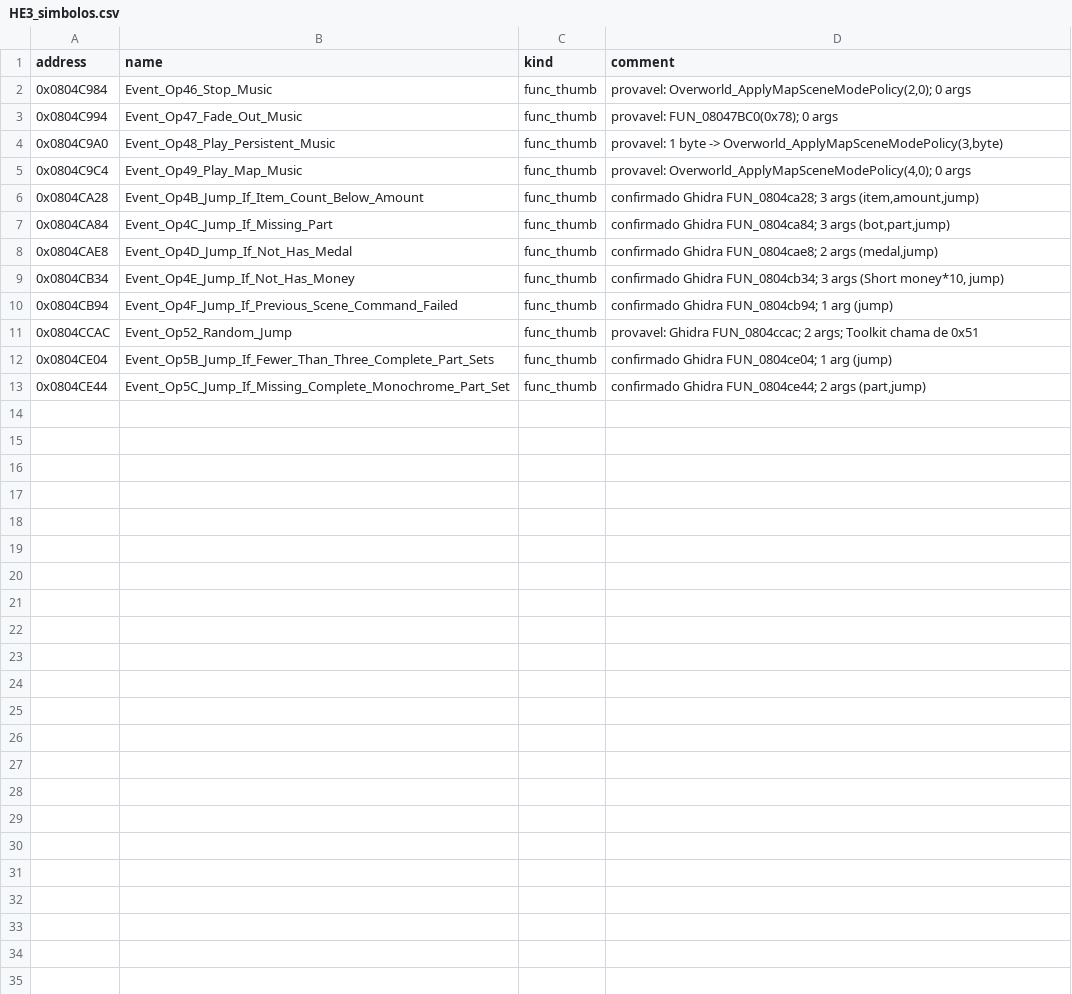
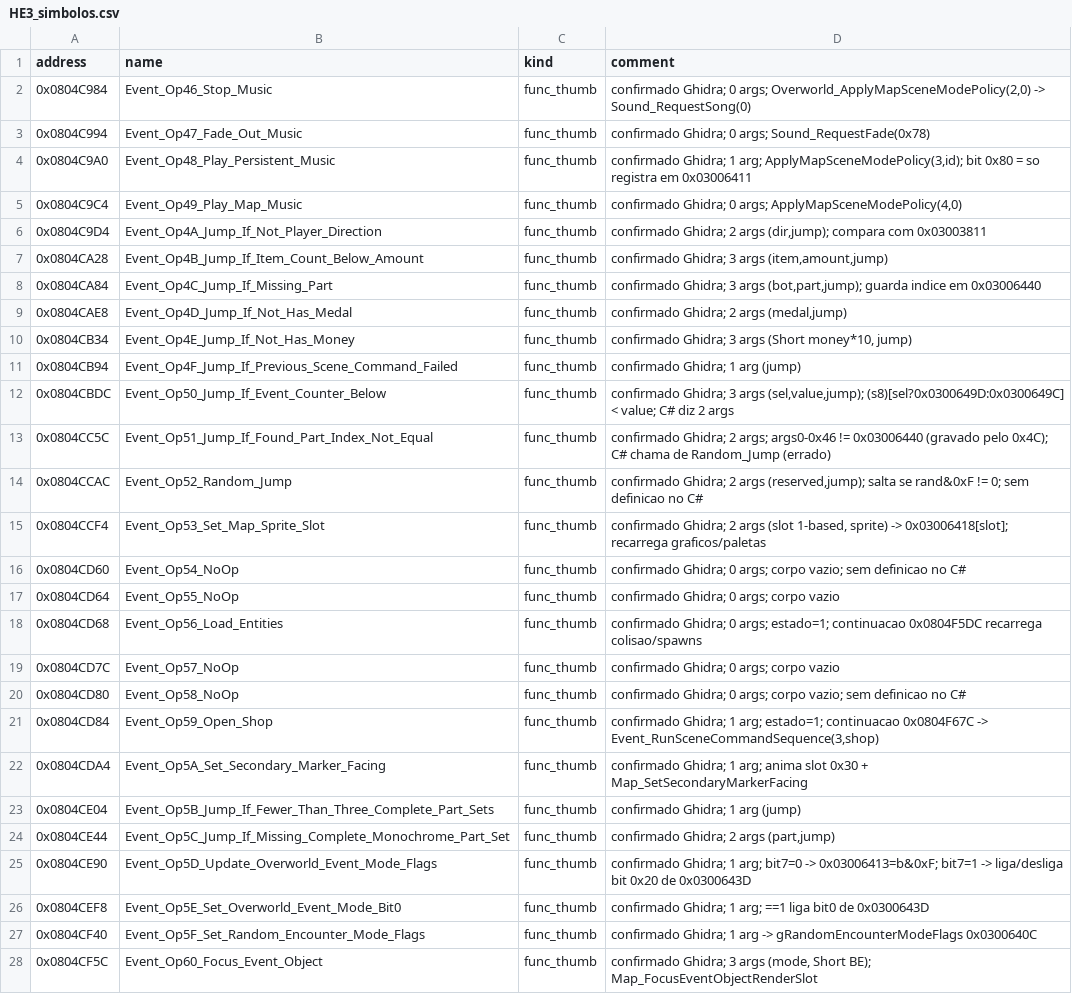
Before and after one commit to jvsdm/Medabots-Romhacking-Toolkit, a CSV file: re/functions/HE3_simbolos.csv, drawn as a sheet; only a part is shown; the diff covers the shown part only.

```diff
--- a/re/functions/HE3_simbolos.csv
+++ b/re/functions/HE3_simbolos.csv
@@ -1,13 +1,28 @@
 address,name,kind,comment
-0x0804C984,Event_Op46_Stop_Music,func_thumb,"provavel: Overworld_ApplyMapSceneModePolicy(2,0); 0 args"
-0x0804C994,Event_Op47_Fade_Out_Music,func_thumb,"provavel: FUN_08047BC0(0x78); 0 args"
-0x0804C9A0,Event_Op48_Play_Persistent_Music,func_thumb,"provavel: 1 byte -> Overworld_ApplyMapSceneModePolicy(3,byte)"
-0x0804C9C4,Event_Op49_Play_Map_Music,func_thumb,"provavel: Overworld_ApplyMapSceneModePolicy(4,0); 0 args"
-0x0804CA28,Event_Op4B_Jump_If_Item_Count_Below_Amount,func_thumb,"confirmado Ghidra FUN_0804ca28; 3 args (item,amount,jump)"
-0x0804CA84,Event_Op4C_Jump_If_Missing_Part,func_thumb,"confirmado Ghidra FUN_0804ca84; 3 args (bot,part,jump)"
-0x0804CAE8,Event_Op4D_Jump_If_Not_Has_Medal,func_thumb,"confirmado Ghidra FUN_0804cae8; 2 args (medal,jump)"
-0x0804CB34,Event_Op4E_Jump_If_Not_Has_Money,func_thumb,"confirmado Ghidra FUN_0804cb34; 3 args (Short money*10, jump)"
-0x0804CB94,Event_Op4F_Jump_If_Previous_Scene_Command_Failed,func_thumb,"confirmado Ghidra FUN_0804cb94; 1 arg (jump)"
-0x0804CCAC,Event_Op52_Random_Jump,func_thumb,"provavel: Ghidra FUN_0804ccac; 2 args; Toolkit chama de 0x51"
-0x0804CE04,Event_Op5B_Jump_If_Fewer_Than_Three_Complete_Part_Sets,func_thumb,"confirmado Ghidra FUN_0804ce04; 1 arg (jump)"
-0x0804CE44,Event_Op5C_Jump_If_Missing_Complete_Monochrome_Part_Set,func_thumb,"confirmado Ghidra FUN_0804ce44; 2 args (part,jump)"
+0x0804C984,Event_Op46_Stop_Music,func_thumb,"confirmado Ghidra; 0 args; Overworld_ApplyMapSceneModePolicy(2,0) -> Sound_RequestSong(0)"
+0x0804C994,Event_Op47_Fade_Out_Music,func_thumb,"confirmado Ghidra; 0 args; Sound_RequestFade(0x78)"
+0x0804C9A0,Event_Op48_Play_Persistent_Music,func_thumb,"confirmado Ghidra; 1 arg; ApplyMapSceneModePolicy(3,id); bit 0x80 = so registra em 0x03006411"
+0x0804C9C4,Event_Op49_Play_Map_Music,func_thumb,"confirmado Ghidra; 0 args; ApplyMapSceneModePolicy(4,0)"
+0x0804C9D4,Event_Op4A_Jump_If_Not_Player_Direction,func_thumb,"confirmado Ghidra; 2 args (dir,jump); compara com 0x03003811"
+0x0804CA28,Event_Op4B_Jump_If_Item_Count_Below_Amount,func_thumb,"confirmado Ghidra; 3 args (item,amount,jump)"
+0x0804CA84,Event_Op4C_Jump_If_Missing_Part,func_thumb,"confirmado Ghidra; 3 args (bot,part,jump); guarda indice em 0x03006440"
+0x0804CAE8,Event_Op4D_Jump_If_Not_Has_Medal,func_thumb,"confirmado Ghidra; 2 args (medal,jump)"
+0x0804CB34,Event_Op4E_Jump_If_Not_Has_Money,func_thumb,"confirmado Ghidra; 3 args (Short money*10, jump)"
+0x0804CB94,Event_Op4F_Jump_If_Previous_Scene_Command_Failed,func_thumb,"confirmado Ghidra; 1 arg (jump)"
+0x0804CBDC,Event_Op50_Jump_If_Event_Counter_Below,func_thumb,"confirmado Ghidra; 3 args (sel,value,jump); (s8)[sel?0x0300649D:0x0300649C] < value; C# diz 2 args"
+0x0804CC5C,Event_Op51_Jump_If_Found_Part_Index_Not_Equal,func_thumb,"confirmado Ghidra; 2 args; args0-0x46 != 0x03006440 (gravado pelo 0x4C); C# chama de Random_Jump (errado)"
+0x0804CCAC,Event_Op52_Random_Jump,func_thumb,"confirmado Ghidra; 2 args (reserved,jump); salta se rand&0xF != 0; sem definicao no C#"
+0x0804CCF4,Event_Op53_Set_Map_Sprite_Slot,func_thumb,"confirmado Ghidra; 2 args (slot 1-based, sprite) -> 0x03006418[slot]; recarrega graficos/paletas"
+0x0804CD60,Event_Op54_NoOp,func_thumb,"confirmado Ghidra; 0 args; corpo vazio; sem definicao no C#"
+0x0804CD64,Event_Op55_NoOp,func_thumb,"confirmado Ghidra; 0 args; corpo vazio"
+0x0804CD68,Event_Op56_Load_Entities,func_thumb,"confirmado Ghidra; 0 args; estado=1; continuacao 0x0804F5DC recarrega colisao/spawns"
+0x0804CD7C,Event_Op57_NoOp,func_thumb,"confirmado Ghidra; 0 args; corpo vazio"
+0x0804CD80,Event_Op58_NoOp,func_thumb,"confirmado Ghidra; 0 args; corpo vazio; sem definicao no C#"
+0x0804CD84,Event_Op59_Open_Shop,func_thumb,"confirmado Ghidra; 1 arg; estado=1; continuacao 0x0804F67C -> Event_RunSceneCommandSequence(3,shop)"
+0x0804CDA4,Event_Op5A_Set_Secondary_Marker_Facing,func_thumb,"confirmado Ghidra; 1 arg; anima slot 0x30 + Map_SetSecondaryMarkerFacing"
+0x0804CE04,Event_Op5B_Jump_If_Fewer_Than_Three_Complete_Part_Sets,func_thumb,"confirmado Ghidra; 1 arg (jump)"
+0x0804CE44,Event_Op5C_Jump_If_Missing_Complete_Monochrome_Part_Set,func_thumb,"confirmado Ghidra; 2 args (part,jump)"
+0x0804CE90,Event_Op5D_Update_Overworld_Event_Mode_Flags,func_thumb,"confirmado Ghidra; 1 arg; bit7=0 -> 0x03006413=b&0xF; bit7=1 -> liga/desliga bit 0x20 de 0x0300643D"
+0x0804CEF8,Event_Op5E_Set_Overworld_Event_Mode_Bit0,func_thumb,"confirmado Ghidra; 1 arg; ==1 liga bit0 de 0x0300643D"
+0x0804CF40,Event_Op5F_Set_Random_Encounter_Mode_Flags,func_thumb,"confirmado Ghidra; 1 arg -> gRandomEncounterModeFlags 0x0300640C"
+0x0804CF5C,Event_Op60_Focus_Event_Object,func_thumb,"confirmado Ghidra; 3 args (mode, Short BE); Map_FocusEventObjectRenderSlot"
```
Also changed, not shown: 8 added rows elsewhere in this file, re/functions/HE1_simbolos.csv, re/functions/HE2_simbolos.csv, 33 other files.
